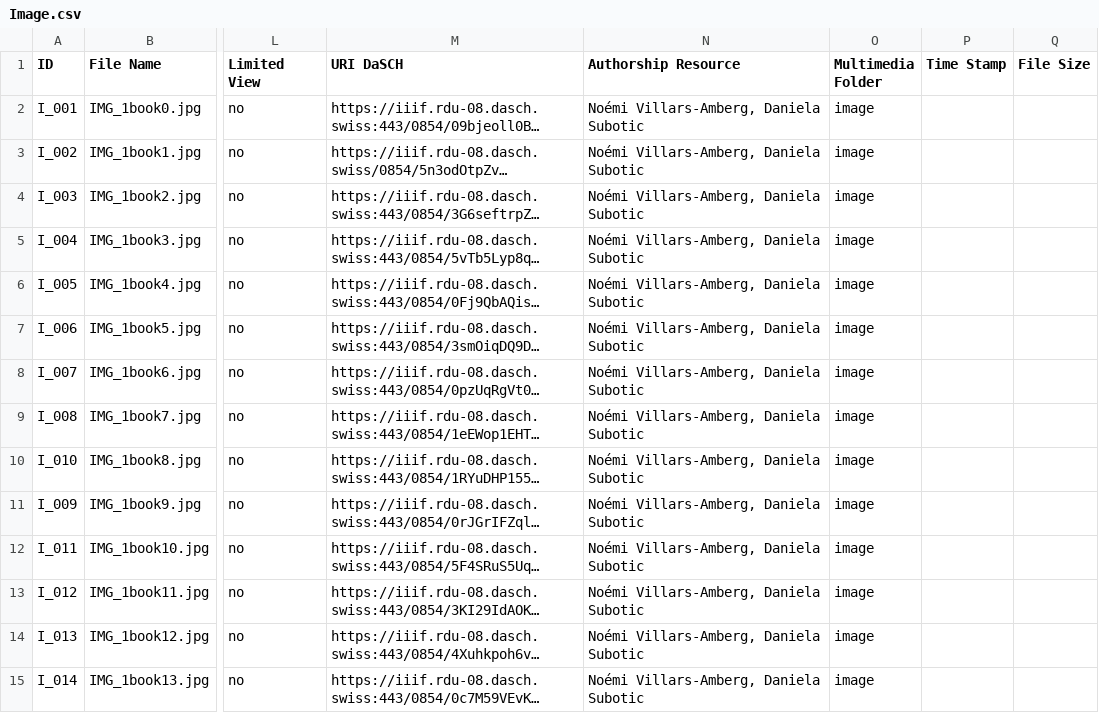
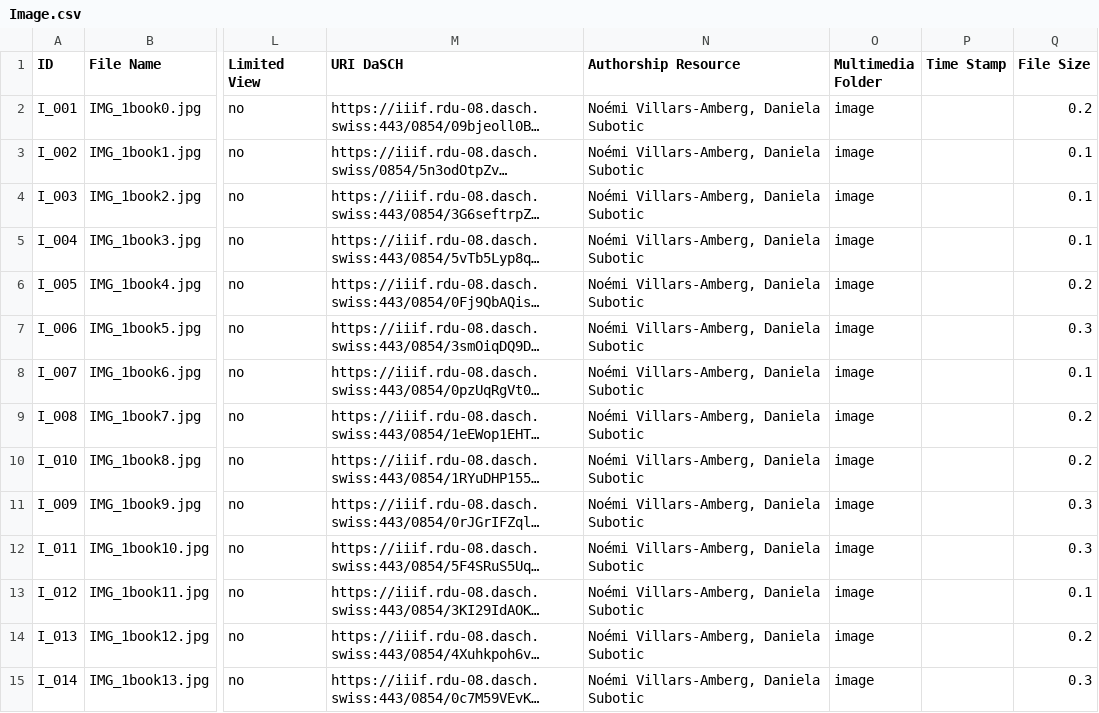
Before and after one commit to dasch-swiss/daschland-scripts, a CSV file: data/processed/Image.csv, drawn as a sheet; only a part is shown, gaps mark what is left out; long unchanged cells end in …; the diff covers the shown part only; the diff names each change by its address in the sheet, - before the commit and + after, or states it on an @@ line.

```diff
--- a/data/processed/Image.csv
+++ b/data/processed/Image.csv
-Q2 (File Size): (empty)
+Q2 (File Size): 0.2
-Q3:Q5 (File Size): (empty)
+Q3:Q5 (File Size): 0.1
-Q6 (File Size): (empty)
+Q6 (File Size): 0.2
-Q7 (File Size): (empty)
+Q7 (File Size): 0.3
-Q8 (File Size): (empty)
+Q8 (File Size): 0.1
-Q9:Q10 (File Size): (empty)
+Q9:Q10 (File Size): 0.2
-Q11:Q12 (File Size): (empty)
+Q11:Q12 (File Size): 0.3
-Q13 (File Size): (empty)
+Q13 (File Size): 0.1
-Q14 (File Size): (empty)
+Q14 (File Size): 0.2
-Q15 (File Size): (empty)
+Q15 (File Size): 0.3
```
Also changed, not shown: 89 edited cells elsewhere in this file, data/processed/Audio.csv, data/processed/BookEdition.csv, 4 other files.
